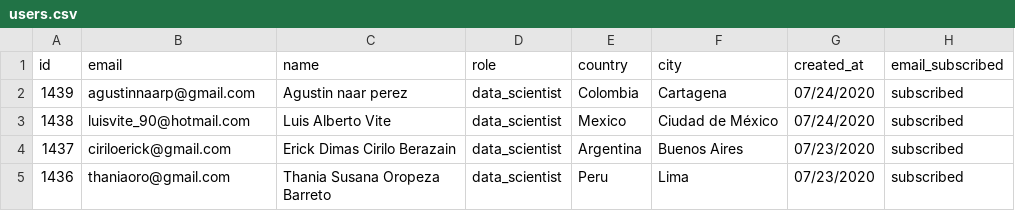
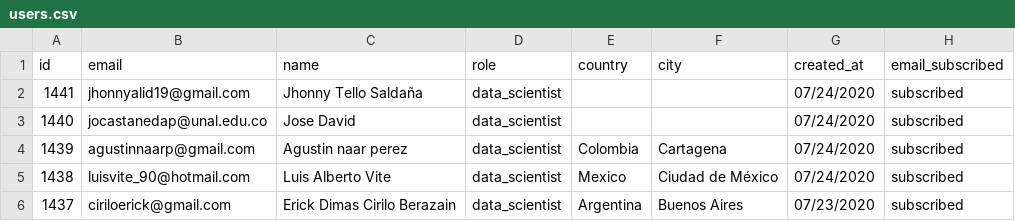
Before and after one commit to danielarroyave28/Datasource-Dash, a CSV file: users.csv, drawn as a sheet; only a part is shown; the shorter side is filled out with more unchanged rows; the diff names each change by its address in the sheet, - before the commit and + after, or states it on an @@ line.

Commit message:
new data

```diff
--- a/users.csv
+++ b/users.csv
+row 2: 1441 | jhonnyalid19@gmail.com | Jhonny Tello Saldaña | data_scientist |  |  | 07/24/2020 | subscribed
+row 3: 1440 | jocastanedap@unal.edu.co | Jose David | data_scientist |  |  | 07/24/2020 | subscribed
```
Also changed, not shown: additionals.csv.
